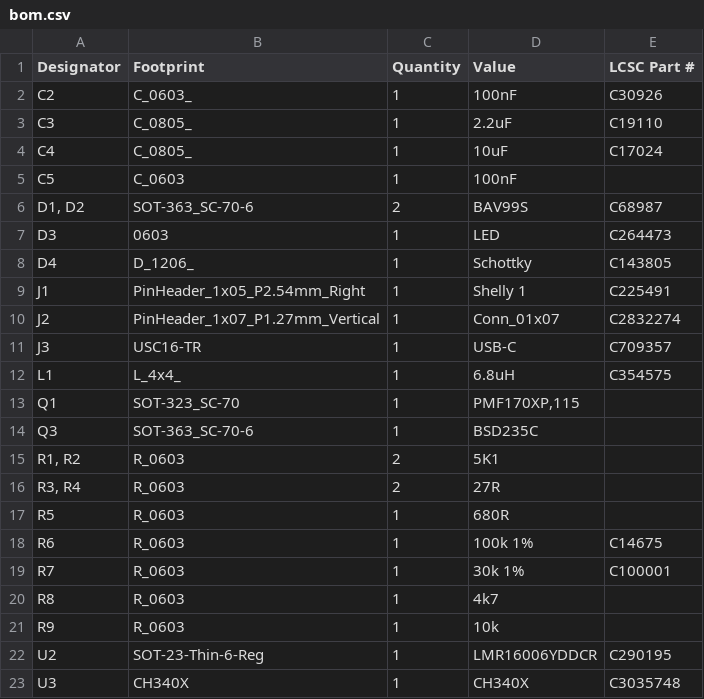
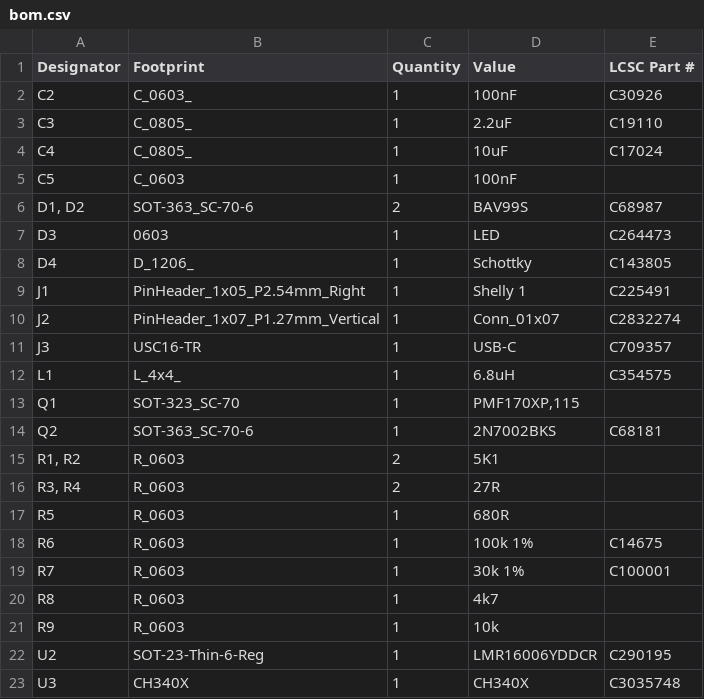
Before and after one commit to revk/Tasmotizer-PCB, a CSV file: PCB/Tas2/production/bom.csv, drawn as a sheet.

```diff
--- a/PCB/Tas2/production/bom.csv
+++ b/PCB/Tas2/production/bom.csv
@@ -13,3 +13,3 @@ L1,L_4x4_,1,6.8uH,C354575
 Q1,SOT-323_SC-70,1,"PMF170XP,115",
-Q3,SOT-363_SC-70-6,1,BSD235C,
+Q2,SOT-363_SC-70-6,1,2N7002BKS,C68181
 "R1, R2",R_0603,2,5K1,
```
Also changed, not shown: PCB/Tas2/production/positions.csv, 5 other files.
